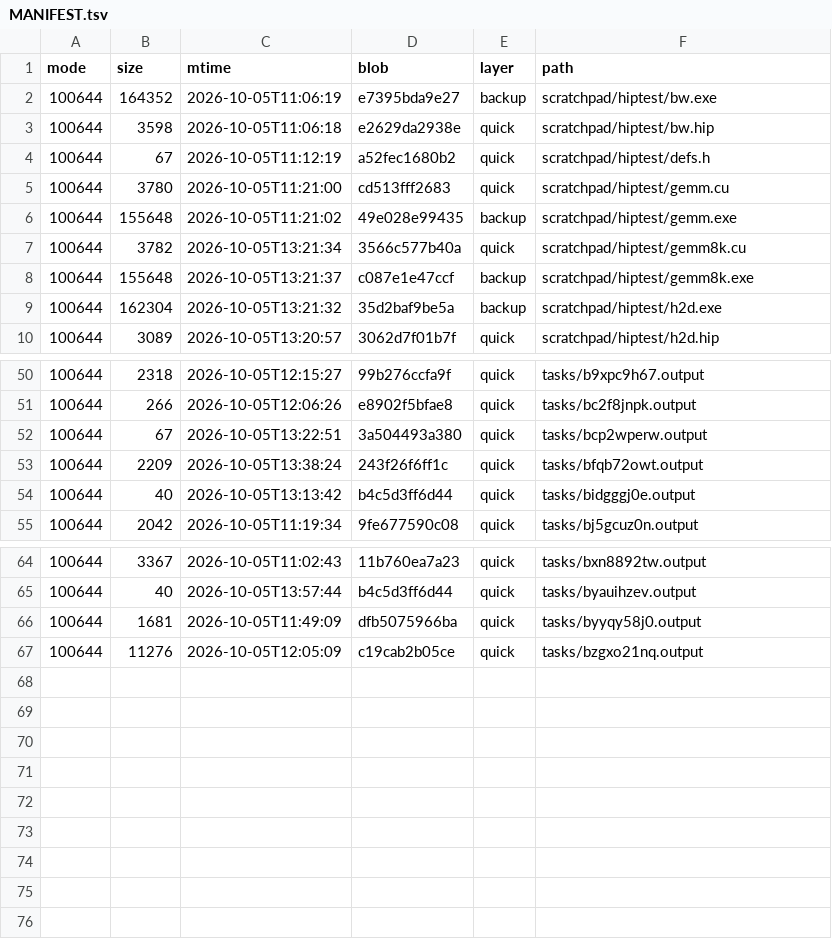
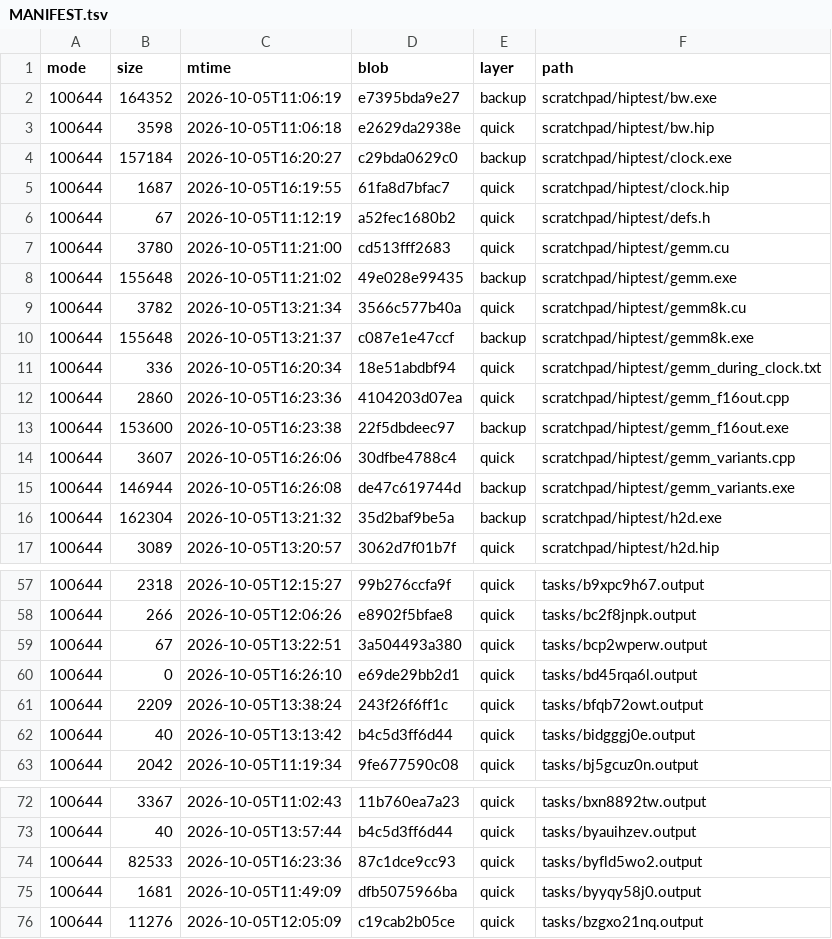
Before and after one commit to luweigen/Strata, a TSV file: _traj/work/ed11a558-488f-44ff-ae44-74cbeaee92fe/MANIFEST.tsv, drawn as a sheet; only a part is shown, gaps mark what is left out.

```diff
--- a/_traj/work/ed11a558-488f-44ff-ae44-74cbeaee92fe/MANIFEST.tsv
+++ b/_traj/work/ed11a558-488f-44ff-ae44-74cbeaee92fe/MANIFEST.tsv
@@ -3,2 +3,4 @@ mode	size	mtime	blob	layer	path
 100644	3598	2026-10-05T11:06:18	e2629da2938e	quick	scratchpad/hiptest/bw.hip
+100644	157184	2026-10-05T16:20:27	c29bda0629c0	backup	scratchpad/hiptest/clock.exe
+100644	1687	2026-10-05T16:19:55	61fa8d7bfac7	quick	scratchpad/hiptest/clock.hip
 100644	67	2026-10-05T11:12:19	a52fec1680b2	quick	scratchpad/hiptest/defs.h
@@ -8,2 +10,7 @@ mode	size	mtime	blob	layer	path
 100644	155648	2026-10-05T13:21:37	c087e1e47ccf	backup	scratchpad/hiptest/gemm8k.exe
+100644	336	2026-10-05T16:20:34	18e51abdbf94	quick	scratchpad/hiptest/gemm_during_clock.txt
+100644	2860	2026-10-05T16:23:36	4104203d07ea	quick	scratchpad/hiptest/gemm_f16out.cpp
+100644	153600	2026-10-05T16:23:38	22f5dbdeec97	backup	scratchpad/hiptest/gemm_f16out.exe
+100644	3607	2026-10-05T16:26:06	30dfbe4788c4	quick	scratchpad/hiptest/gemm_variants.cpp
+100644	146944	2026-10-05T16:26:08	de47c619744d	backup	scratchpad/hiptest/gemm_variants.exe
 100644	162304	2026-10-05T13:21:32	35d2baf9be5a	backup	scratchpad/hiptest/h2d.exe
@@ -52,2 +59,3 @@ mode	size	mtime	blob	layer	path
 100644	67	2026-10-05T13:22:51	3a504493a380	quick	tasks/bcp2wperw.output
+100644	0	2026-10-05T16:26:10	e69de29bb2d1	quick	tasks/bd45rqa6l.output
 100644	2209	2026-10-05T13:38:24	243f26f6ff1c	quick	tasks/bfqb72owt.output
@@ -65,2 +73,3 @@ mode	size	mtime	blob	layer	path
 100644	40	2026-10-05T13:57:44	b4c5d3ff6d44	quick	tasks/byauihzev.output
+100644	82533	2026-10-05T16:23:36	87c1dce9cc93	quick	tasks/byfld5wo2.output
 100644	1681	2026-10-05T11:49:09	dfb5075966ba	quick	tasks/byyqy58j0.output
```
Also changed, not shown: _traj/INDEX.tsv, 11 other files.
